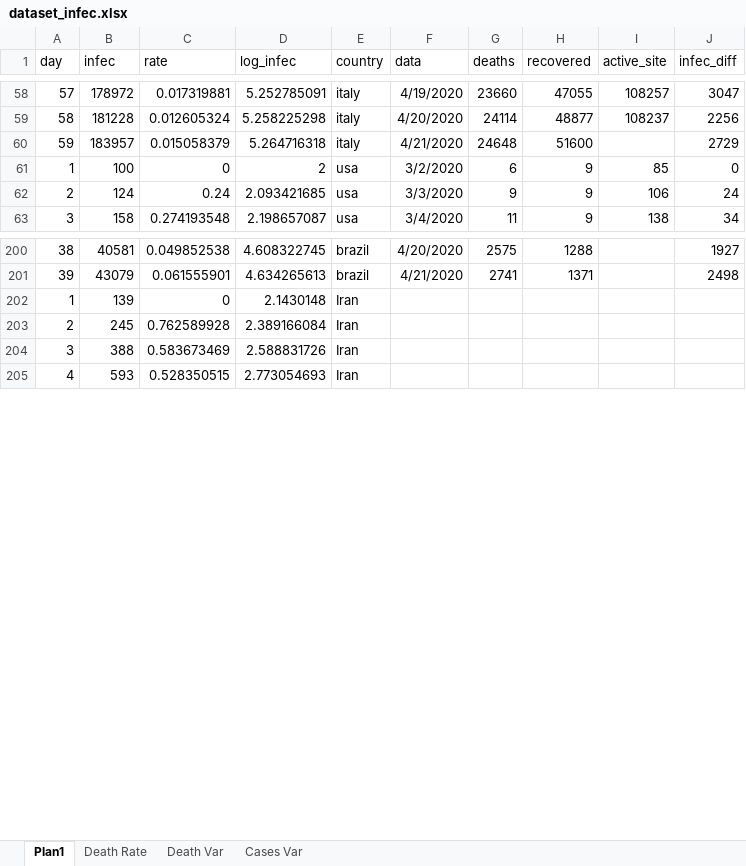
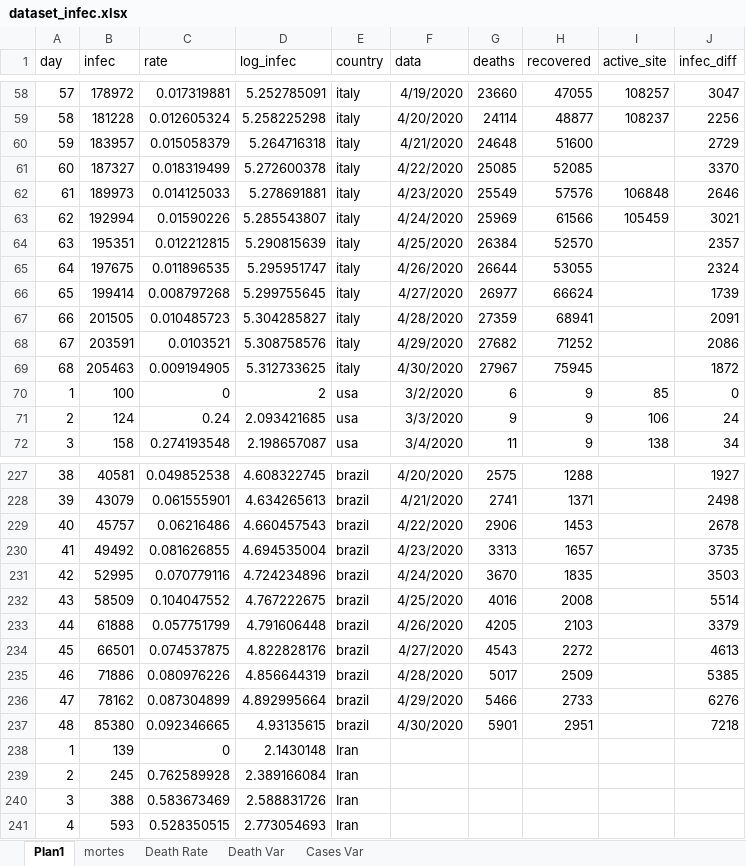
Before and after one commit to octavio-santiago/Covid19_data, an Excel workbook: dataset/dataset_infec.xlsx, sheet Plan1, drawn as a sheet; only a part is shown, gaps mark what is left out; values as stored, in another font and other column widths than the file's, no borders; the diff covers the shown part only; the diff names each change by its address in the sheet, - before the commit and + after, or states it on an @@ line.

```diff
--- a/dataset/dataset_infec.xlsx (sheet Plan1)
+++ b/dataset/dataset_infec.xlsx (sheet Plan1)
+sheet tab: mortes
+row 61: 60 | 187327 | 0.018319499 | 5.272600378 | italy | 4/22/2020 | 25085 | 52085 |  | 3370
+row 62: 61 | 189973 | 0.014125033 | 5.278691881 | italy | 4/23/2020 | 25549 | 57576 | 106848 | 2646
+row 63: 62 | 192994 | 0.01590226 | 5.285543807 | italy | 4/24/2020 | 25969 | 61566 | 105459 | 3021
+row 64: 63 | 195351 | 0.012212815 | 5.290815639 | italy | 4/25/2020 | 26384 | 52570 |  | 2357
+row 65: 64 | 197675 | 0.011896535 | 5.295951747 | italy | 4/26/2020 | 26644 | 53055 |  | 2324
+row 66: 65 | 199414 | 0.008797268 | 5.299755645 | italy | 4/27/2020 | 26977 | 66624 |  | 1739
+row 67: 66 | 201505 | 0.010485723 | 5.304285827 | italy | 4/28/2020 | 27359 | 68941 |  | 2091
+row 68: 67 | 203591 | 0.0103521 | 5.308758576 | italy | 4/29/2020 | 27682 | 71252 |  | 2086
+row 69: 68 | 205463 | 0.009194905 | 5.312733625 | italy | 4/30/2020 | 27967 | 75945 |  | 1872
+row 229: 40 | 45757 | 0.06216486 | 4.660457543 | brazil | 4/22/2020 | 2906 | 1453 |  | 2678
+row 230: 41 | 49492 | 0.081626855 | 4.694535004 | brazil | 4/23/2020 | 3313 | 1657 |  | 3735
+row 231: 42 | 52995 | 0.070779116 | 4.724234896 | brazil | 4/24/2020 | 3670 | 1835 |  | 3503
+row 232: 43 | 58509 | 0.104047552 | 4.767222675 | brazil | 4/25/2020 | 4016 | 2008 |  | 5514
+row 233: 44 | 61888 | 0.057751799 | 4.791606448 | brazil | 4/26/2020 | 4205 | 2103 |  | 3379
+row 234: 45 | 66501 | 0.074537875 | 4.822828176 | brazil | 4/27/2020 | 4543 | 2272 |  | 4613
+row 235: 46 | 71886 | 0.080976226 | 4.856644319 | brazil | 4/28/2020 | 5017 | 2509 |  | 5385
+row 236: 47 | 78162 | 0.087304899 | 4.892995664 | brazil | 4/29/2020 | 5466 | 2733 |  | 6276
+row 237: 48 | 85380 | 0.092346665 | 4.93135615 | brazil | 4/30/2020 | 5901 | 2951 |  | 7218
```
Also changed, not shown: 38 added rows, 11 removed rows and 47 edited cells elsewhere in this sheet, formulas that keep their value, dataset/covid_citites_brazil.xlsx, dataset/world_cases.xlsx, 2 other files.
